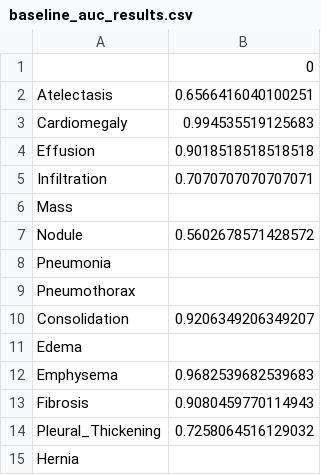
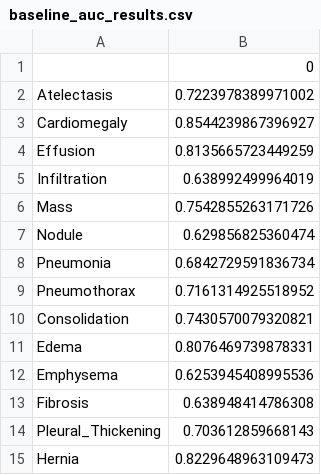
Before and after one commit to ohm-car/Denoising_PoC, a CSV file: baseline_auc_results.csv, drawn as a sheet.

```diff
--- a/baseline_auc_results.csv
+++ b/baseline_auc_results.csv
@@ -1,15 +1,15 @@
 ,0
-Atelectasis,0.6566416040100251
-Cardiomegaly,0.994535519125683
-Effusion,0.9018518518518518
-Infiltration,0.7070707070707071
-Mass,
-Nodule,0.5602678571428572
-Pneumonia,
-Pneumothorax,
-Consolidation,0.9206349206349207
-Edema,
-Emphysema,0.9682539682539683
-Fibrosis,0.9080459770114943
-Pleural_Thickening,0.7258064516129032
-Hernia,
+Atelectasis,0.7223978389971002
+Cardiomegaly,0.8544239867396927
+Effusion,0.8135665723449259
+Infiltration,0.638992499964019
+Mass,0.7542855263171726
+Nodule,0.629856825360474
+Pneumonia,0.6842729591836734
+Pneumothorax,0.7161314925518952
+Consolidation,0.7430570079320821
+Edema,0.8076469739878331
+Emphysema,0.6253945408995536
+Fibrosis,0.638948414786308
+Pleural_Thickening,0.703612859668143
+Hernia,0.8229648963109473
```
Also changed, not shown: 2 other files.
